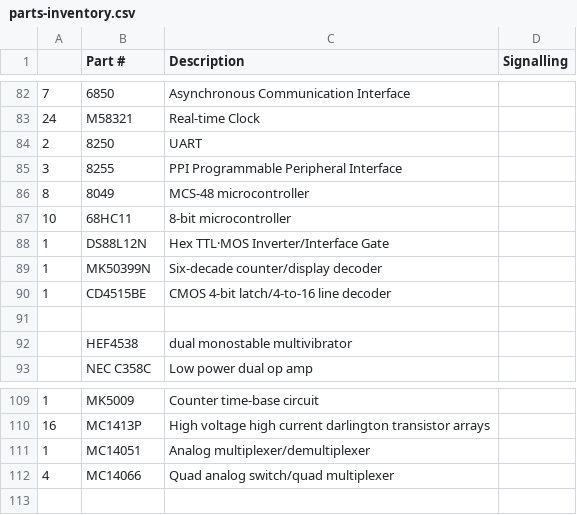
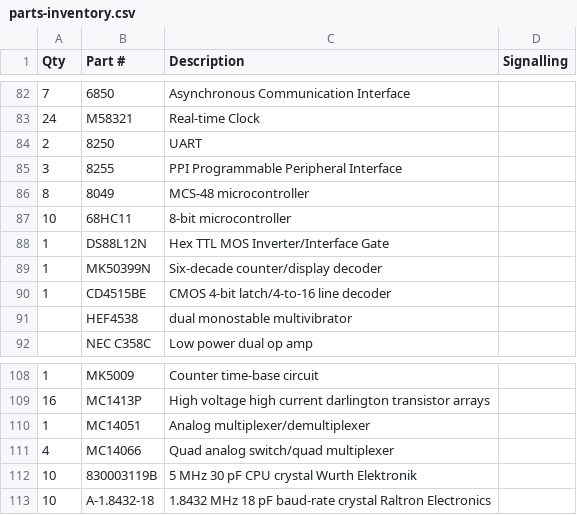
Before and after one commit to LegalizeAdulthood/6805_SBC, a CSV file: docs/parts-inventory.csv, drawn as a sheet; only a part is shown, gaps mark what is left out; removed rows and columns are numbered as before the commit, all else as after; the diff names each change by its address in the sheet, - before the commit and + after, or states it on an @@ line.

Commit message:
Update parts inventory with purchased crystals
Name the inventory quantity column, remove the empty separator row, and
replace the non-ASCII separator in the DS88L12N description. Add the ten
purchased 5 MHz CPU crystals and ten purchased 1.8432 MHz baud-rate
crystals to the CSV inventory.

```diff
--- a/docs/parts-inventory.csv
+++ b/docs/parts-inventory.csv
-A1: (empty)
+A1: Qty
-C88 (Description): Hex TTL·MOS Inverter/Interface Gate
+C88 (Description): Hex TTL MOS Inverter/Interface Gate
-row 91: (empty)
+row 112: 10 | 830003119B | 5 MHz 30 pF CPU crystal Wurth Elektronik
+row 113: 10 | A-1.8432-18 | 1.8432 MHz 18 pF baud-rate crystal Raltron Electronics
```
